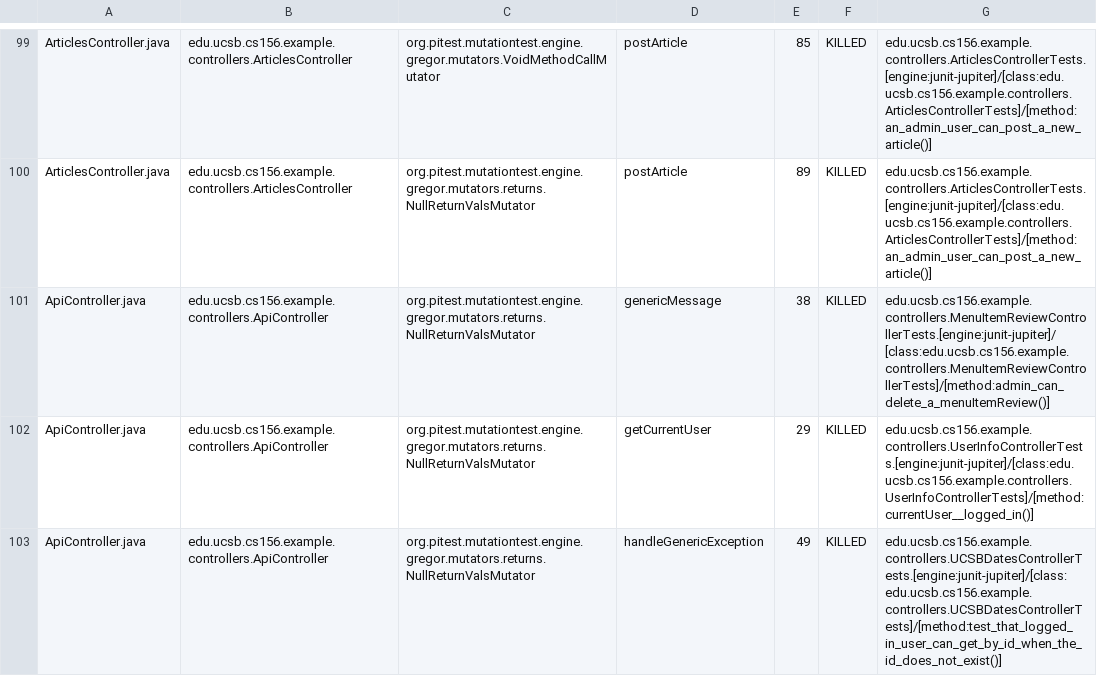
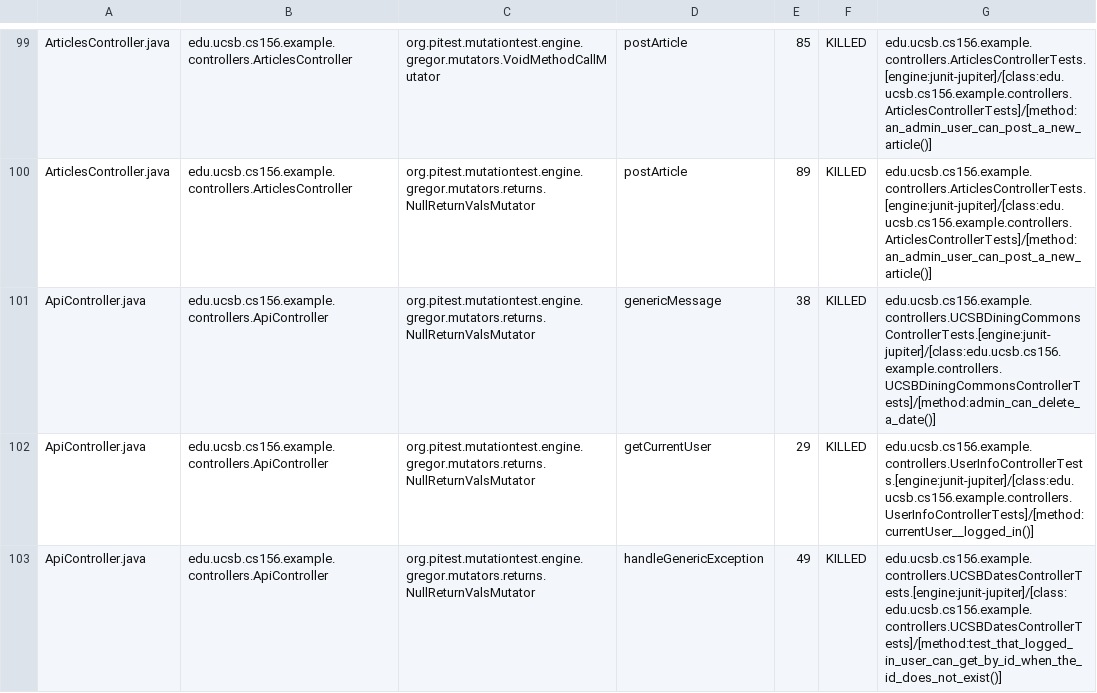
Before and after one commit to ucsb-cs156-f24/team01-f24-05, a CSV file: prs/57/pitest/mutations.csv, drawn as a sheet; only a part is shown, gaps mark what is left out.

Commit message:
Deploying to gh-pages from @ ucsb-cs156-f24/team01-f24-05@e9261d645ecf9b61fd1ffdade8093a9ffffa826b 🚀

```diff
--- a/prs/57/pitest/mutations.csv
+++ b/prs/57/pitest/mutations.csv
@@ -100,3 +100,3 @@ ArticlesController.java,edu.ucsb.cs156.example.controllers.ArticlesController,or
 ArticlesController.java,edu.ucsb.cs156.example.controllers.ArticlesController,org.pitest.mutationtest.engine.gregor.mutators.returns.NullReturnValsMutator,postArticle,89,KILLED,edu.ucsb.cs156.example.controllers.ArticlesControllerTests.[engine:junit-jupiter]/[class:edu.ucsb.cs156.example.controllers.ArticlesControllerTests]/[method:an_admin_user_can_post_a_new_article()]
-ApiController.java,edu.ucsb.cs156.example.controllers.ApiController,org.pitest.mutationtest.engine.gregor.mutators.returns.NullReturnValsMutator,genericMessage,38,KILLED,edu.ucsb.cs156.example.controllers.MenuItemReviewControllerTests.[engine:junit-jupiter]/[class:edu.ucsb.cs156.example.controllers.MenuItemReviewControllerTests]/[method:admin_can_delete_a_menuItemReview()]
+ApiController.java,edu.ucsb.cs156.example.controllers.ApiController,org.pitest.mutationtest.engine.gregor.mutators.returns.NullReturnValsMutator,genericMessage,38,KILLED,edu.ucsb.cs156.example.controllers.UCSBDiningCommonsControllerTests.[engine:junit-jupiter]/[class:edu.ucsb.cs156.example.controllers.UCSBDiningCommonsControllerTests]/[method:admin_can_delete_a_date()]
 ApiController.java,edu.ucsb.cs156.example.controllers.ApiController,org.pitest.mutationtest.engine.gregor.mutators.returns.NullReturnValsMutator,getCurrentUser,29,KILLED,edu.ucsb.cs156.example.controllers.UserInfoControllerTests.[engine:junit-jupiter]/[class:edu.ucsb.cs156.example.controllers.UserInfoControllerTests]/[method:currentUser__logged_in()]
```
Also changed, not shown: 14 other files.
